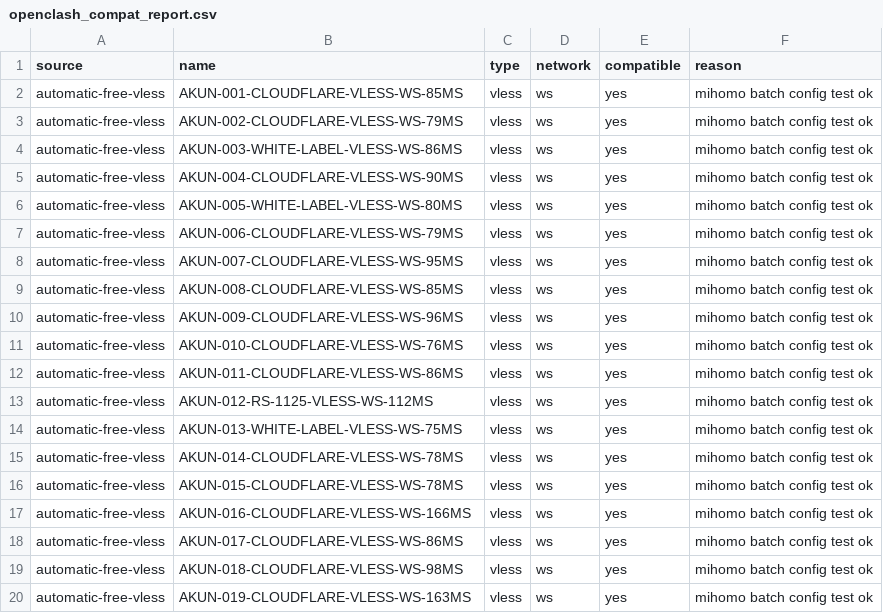
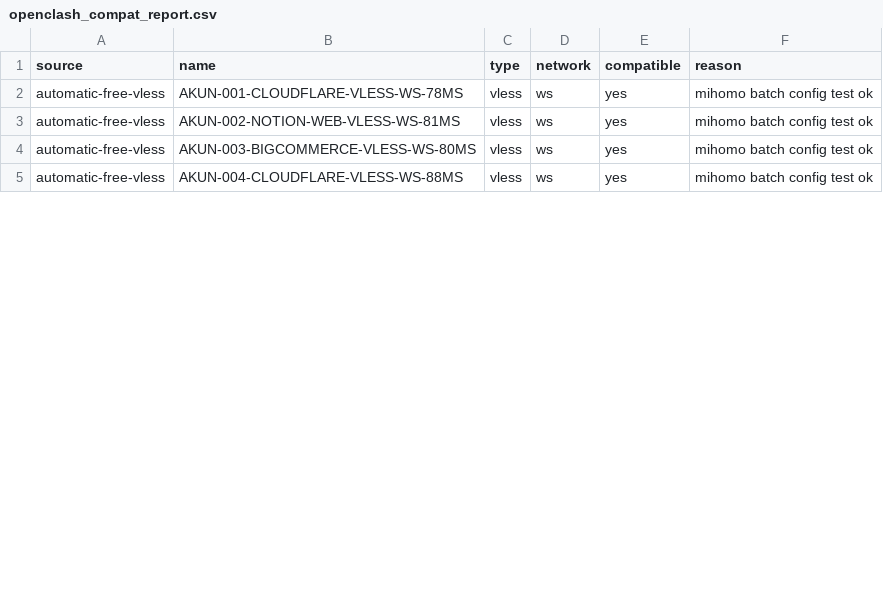
Before and after one commit to adiorany3/HerYaml, a CSV file: openclash_compat_report.csv, drawn as a sheet; only a part is shown; the diff covers the shown part only.

```diff
--- a/openclash_compat_report.csv
+++ b/openclash_compat_report.csv
@@ -1,20 +1,5 @@
 source,name,type,network,compatible,reason
-automatic-free-vless,AKUN-001-CLOUDFLARE-VLESS-WS-85MS,vless,ws,yes,mihomo batch config test ok
-automatic-free-vless,AKUN-002-CLOUDFLARE-VLESS-WS-79MS,vless,ws,yes,mihomo batch config test ok
-automatic-free-vless,AKUN-003-WHITE-LABEL-VLESS-WS-86MS,vless,ws,yes,mihomo batch config test ok
-automatic-free-vless,AKUN-004-CLOUDFLARE-VLESS-WS-90MS,vless,ws,yes,mihomo batch config test ok
-automatic-free-vless,AKUN-005-WHITE-LABEL-VLESS-WS-80MS,vless,ws,yes,mihomo batch config test ok
-automatic-free-vless,AKUN-006-CLOUDFLARE-VLESS-WS-79MS,vless,ws,yes,mihomo batch config test ok
-automatic-free-vless,AKUN-007-CLOUDFLARE-VLESS-WS-95MS,vless,ws,yes,mihomo batch config test ok
-automatic-free-vless,AKUN-008-CLOUDFLARE-VLESS-WS-85MS,vless,ws,yes,mihomo batch config test ok
-automatic-free-vless,AKUN-009-CLOUDFLARE-VLESS-WS-96MS,vless,ws,yes,mihomo batch config test ok
-automatic-free-vless,AKUN-010-CLOUDFLARE-VLESS-WS-76MS,vless,ws,yes,mihomo batch config test ok
-automatic-free-vless,AKUN-011-CLOUDFLARE-VLESS-WS-86MS,vless,ws,yes,mihomo batch config test ok
-automatic-free-vless,AKUN-012-RS-1125-VLESS-WS-112MS,vless,ws,yes,mihomo batch config test ok
-automatic-free-vless,AKUN-013-WHITE-LABEL-VLESS-WS-75MS,vless,ws,yes,mihomo batch config test ok
-automatic-free-vless,AKUN-014-CLOUDFLARE-VLESS-WS-78MS,vless,ws,yes,mihomo batch config test ok
-automatic-free-vless,AKUN-015-CLOUDFLARE-VLESS-WS-78MS,vless,ws,yes,mihomo batch config test ok
-automatic-free-vless,AKUN-016-CLOUDFLARE-VLESS-WS-166MS,vless,ws,yes,mihomo batch config test ok
-automatic-free-vless,AKUN-017-CLOUDFLARE-VLESS-WS-86MS,vless,ws,yes,mihomo batch config test ok
-automatic-free-vless,AKUN-018-CLOUDFLARE-VLESS-WS-98MS,vless,ws,yes,mihomo batch config test ok
-automatic-free-vless,AKUN-019-CLOUDFLARE-VLESS-WS-163MS,vless,ws,yes,mihomo batch config test ok
+automatic-free-vless,AKUN-001-CLOUDFLARE-VLESS-WS-78MS,vless,ws,yes,mihomo batch config test ok
+automatic-free-vless,AKUN-002-NOTION-WEB-VLESS-WS-81MS,vless,ws,yes,mihomo batch config test ok
+automatic-free-vless,AKUN-003-BIGCOMMERCE-VLESS-WS-80MS,vless,ws,yes,mihomo batch config test ok
+automatic-free-vless,AKUN-004-CLOUDFLARE-VLESS-WS-88MS,vless,ws,yes,mihomo batch config test ok
```
Also changed, not shown: 9 removed rows and 2 edited cells elsewhere in this file, urltest_report.csv, 13 other files.
